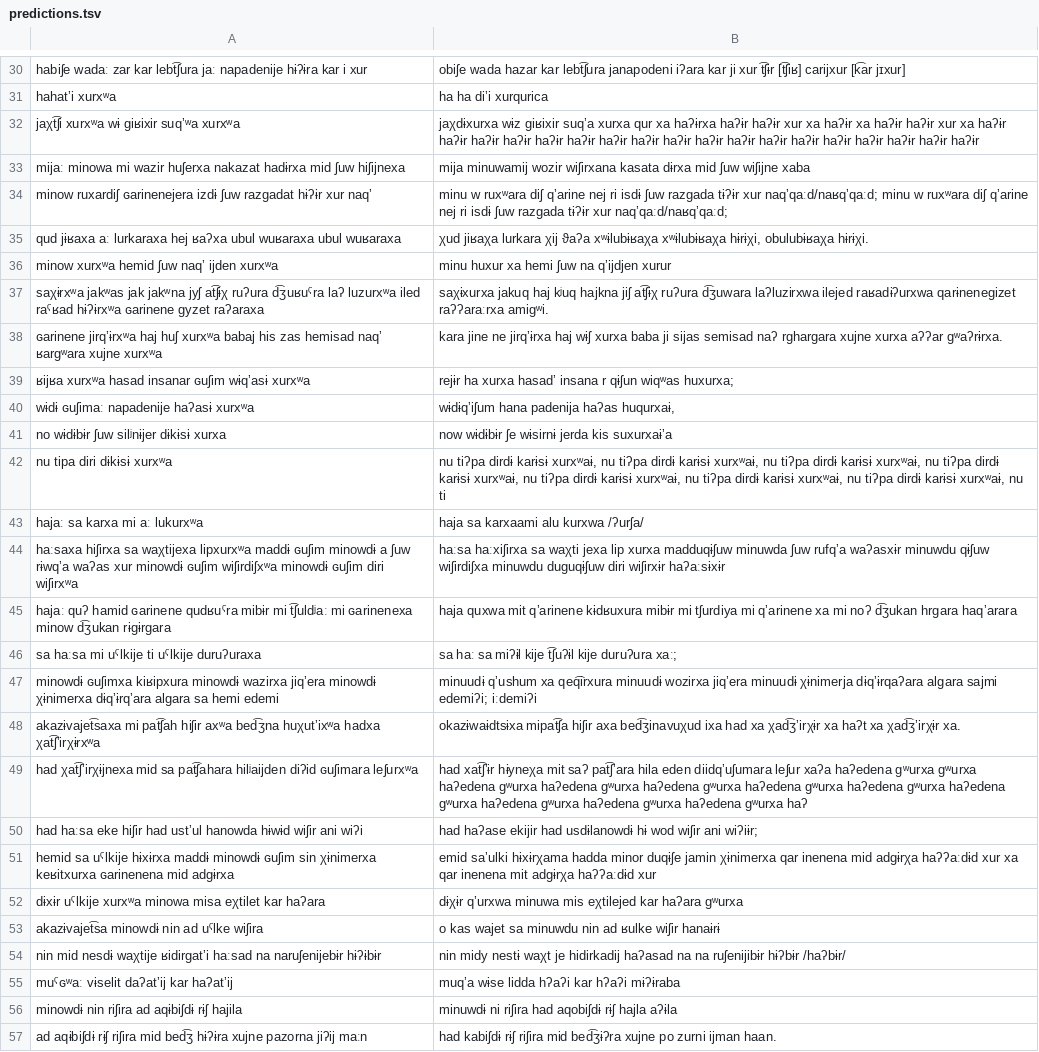
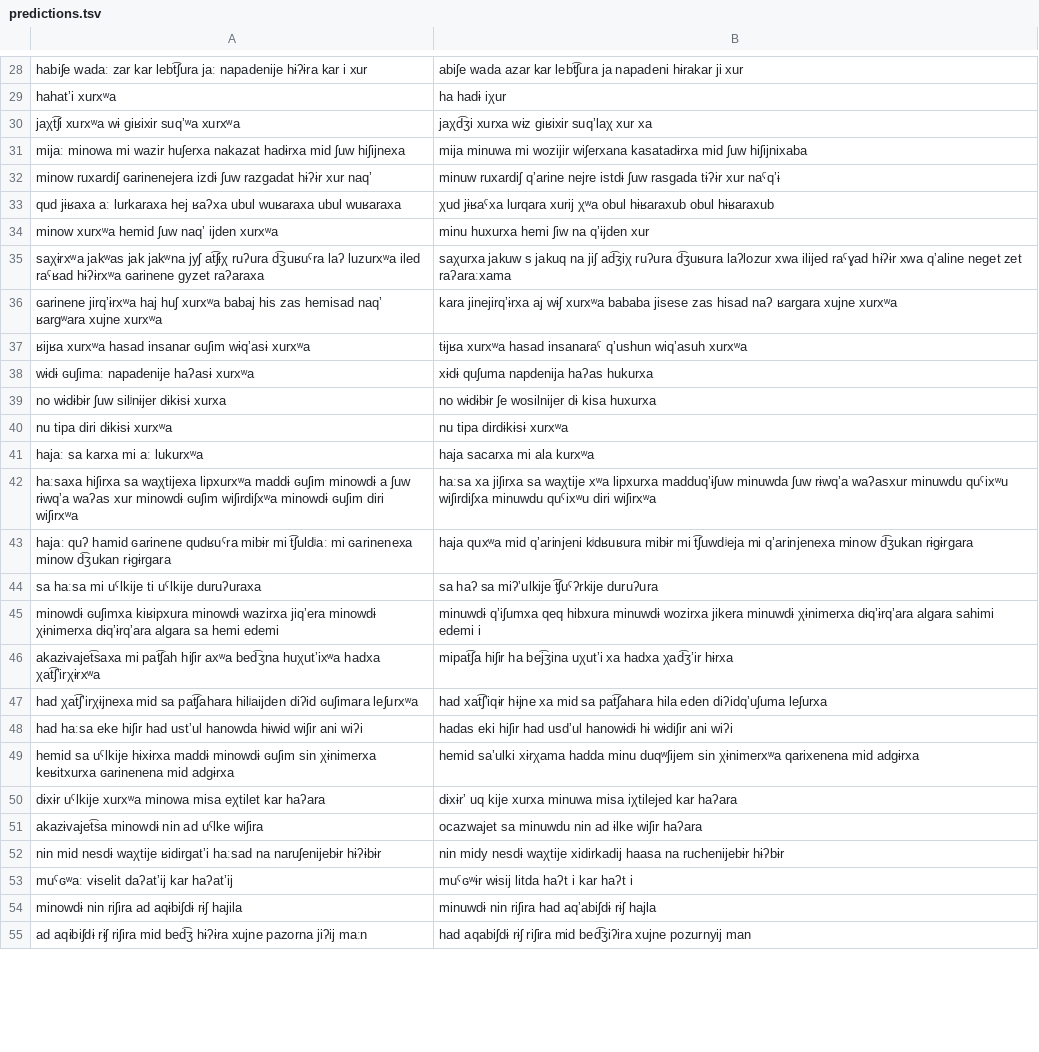
Before and after one commit to mahesh-ak/north_caucasian_asr, a TSV file: results/Rutul/Qwen2-Audio-7B-Instruct/split1/predictions.tsv, drawn as a sheet; only a part is shown, gaps mark what is left out; addresses are those after the commit; the diff covers the shown part only; the diff names each change by its address in the sheet, - before the commit and + after, or states it on an @@ line.

```diff
--- a/results/Rutul/Qwen2-Audio-7B-Instruct/split1/predictions.tsv
+++ b/results/Rutul/Qwen2-Audio-7B-Instruct/split1/predictions.tsv
-B28: obiʃe wada hazar kar lebt͡ʃura janapodeni iʔara kar ji xur t͡ʃɨr [t͡ʃiʁ] carijxur [k͡ar jɪxur]
+B28: abiʃe wada azar kar lebt͡ʃura ja napadeni hɨrakar ji xur
-B29: ha ha diʼi xurqurica
+B29: ha hadɨ iχur
-B30: jaχdɨxurxa wɨz giʁixir suqʼa xurxa qur xa haʔɨrxa haʔɨr haʔɨr xur xa haʔɨr xa haʔɨr haʔɨr xur xa haʔɨr haʔɨr haʔɨr haʔɨr haʔɨr haʔɨr haʔɨr haʔɨr haʔɨr haʔɨr haʔɨr haʔɨr haʔɨr haʔɨr haʔɨr haʔɨr haʔɨr haʔɨr
+B30: jaχd͡ʒi xurxa wɨz giʁixir suqʼlaχ xur xa
-B31: mija minuwamij wozir wiʃirxana kasata dɨrxa mid ʃuw wiʃijne xaba
+B31: mija minuwa mi wozijir wiʃerxana kasatadɨrxa mid ʃuw hiʃijnixaba
-B32: minu w ruxʷara diʃ qʼarine nej ri isdɨ ʃuw razgada tɨʔɨr xur naqʼqaːd/naʁqʼqaːd; minu w ruxʷara diʃ qʼarine nej ri isdɨ ʃuw razgada tɨʔɨr xur naqʼqaːd/naʁqʼqaːd;
+B32: minuw ruxardiʃ qʼarine nejre istdɨ ʃuw rasgada tɨʔɨr xur naˤqʼɨ
-B33: χud jiʁaχa lurkara χij ϑaʔa xʷɨlubɨʁaχa xʷɨlubɨʁaχa hɨrɨχi, obulubɨʁaχa hɨrɨχi.
+B33: χud jɨʁaˤxa lurqara xurij χʷa obul hɨʁaraxub obul hɨʁaraxub
-B34: minu huxur xa hemi ʃuw na qʼijdjen xurur
+B34: minu huxurxa hemi ʃiw na qʼɨjden xur
-B35: saχɨxurxa jakuq haj kʲuq hajkna jiʃ at͡ʃɨχ ruʔura d͡ʒuwara laʔluzirxwa ilejed raʁadɨʔurxwa qarɨnenegizet raʔʔaraːrxa amigʷi.
+B35: saχurxa jakuw s jakuq na jiʃ ad͡ʒiχ ruʔura d͡ʒuʁura laʔlozur xwa ilijed raˤɣad hɨʔɨr xwa qʼaline neget zet raʔaraːxama
-B36: kara jine ne jirqʼɨrxa haj wɨʃ xurxa baba ji sijas semisad naʔ rghargara xujne xurxa aʔʔar gʷaʔrɨrxa.
+B36: kara jinejirqʼɨrxa aj wɨʃ xurxʷa bababa jisese zas hisad naʔ ʁargara xujne xurxʷa
-B37: rejɨr ha xurxa hasadʼ insana r qɨʃun wiqʷas huxurxa;
+B37: tɨjʁa xurxʷa hasad insanaraˤ qʼushun wiqʼasuh xurxʷa
-B38: wɨdɨqʼiʃum hana padenija haʔas huqurxaɨ,
+B38: xɨdɨ quʃuma napdenija haʔas hukurxa
-B39: now wɨdɨbɨr ʃe wɨsirnɨ jerda kis suxurxaɨʼa
+B39: no wɨdɨbɨr ʃe wosilnijer dɨ kisa huxurxa
-B40: nu tiʔpa dirdɨ karɨsɨ xurxʷaɨ, nu tiʔpa dirdɨ karɨsɨ xurxʷaɨ, nu tiʔpa dirdɨ karɨsɨ xurxʷaɨ, nu tiʔpa dirdɨ karɨsɨ xurxʷaɨ, nu tiʔpa dirdɨ karɨsɨ xurxʷaɨ, nu tiʔpa dirdɨ karɨsɨ xurxʷaɨ, nu tiʔpa dirdɨ karɨsɨ xurxʷaɨ, nu ti
+B40: nu tipa dirdɨkɨsɨ xurxʷa
-B41: haja sa karxaami alu kurxwa /ʔurʃa/
+B41: haja sacarxa mi ala kurxʷa
-B42: haːsa haːxiʃirxa sa waχti jexa lip xurxa madduqɨʃuw minuwda ʃuw rufqʼa waʔasxɨr minuwdu qɨʃuw wiʃirdiʃxa minuwdu duguqɨʃuw diri wiʃirxɨr haʔaːsɨxɨr
+B42: haːsa xa jiʃirxa sa waχtije xʷa lipxurxa madduqʼɨʃuw minuwda ʃuw rɨwqʼa waʔasxur minuwdu quˤixʷu wiʃirdiʃxa minuwdu quˤixʷu diri wiʃirxʷa
-B43: haja quxwa mit qʼarinene kɨdʁuxura mibɨr mi tʃurdiya mi qʼarinene xa mi noʔ d͡ʒukan hrgara haqʼarara
+B43: haja quxʷa mid qʼarinjeni kʲdʁuʁura mibɨr mi t͡ʃuwdʲeja mi qʼarinjenexa minow d͡ʒukan rɨgɨrgara
-B44: sa haː sa miʔɨl kije t͡ʃuʔɨl kije duruʔura xaː;
+B44: sa haʔ sa miʔʼulkije t͡ʃuˤʔrkije duruʔura
-B45: minuudɨ qʼushum xa qeq͡irxura minuudɨ wozirxa jiqʼera minuudɨ χɨnimerja dɨqʼɨrqaʔara algara sajmi edemiʔi; iːdemiʔi
+B45: minuwdɨ qʼiʃumxa qeq hibxura minuwdɨ wozirxa jikera minuwdɨ χɨnimerxa dɨqʼɨrqʼara algara sahimi edemi i
-B46: okazɨwaɨdtsɨxa mipat͡ʃa hiʃir axa bed͡ʒinavuχud ixa had xa χad͡ʒʼirχɨr xa haʔt xa χad͡ʒʼirχɨr xa.
+B46: mipat͡ʃa hiʃir ha bej͡ʒina uχutʼi xa hadxa χad͡ʒʼir hɨrxa
-B47: had xat͡ʃʼɨr hɨyneχa mit saʔ pat͡ʃʼara hila eden diidqʼuʃumara leʃur xaʔa haʔedena gʷurxa gʷurxa haʔedena gʷurxa haʔedena gʷurxa haʔedena gʷurxa haʔedena gʷurxa haʔedena gʷurxa haʔedena gʷurxa haʔedena gʷurxa haʔedena gʷurxa haʔedena gʷurxa haʔ
+B47: had xat͡ʃʼiqɨr hɨjne xa mid sa pat͡ʃahara hila eden diʔidqʼuʃuma leʃurxa
-B48: had haʔase ekijir had usdɨlanowdɨ hɨ wod wiʃir ani wiʔiɨr;
+B48: hadas eki hiʃir had usdʼul hanowɨdɨ hɨ wɨdiʃir ani wiʔi
-B49: emid saʼulki hɨxɨrχama hadda minor duqɨʃe jamin χɨnimerxa qar inenena mid adgɨrχa haʔʔaːdɨd xur xa qar inenena mit adgɨrχa haʔʔaːdɨd xur
+B49: hemid saʼulki xɨrχama hadda minu duqʷʃijem sin χɨnimerxʷa qarixenena mid adgɨrxa
-B50: dɨχɨr qʼurxwa minuwa mis eχtilejed kar haʔara gʷurxa
+B50: dɨxɨrʼ uq kije xurxa minuwa misa iχtilejed kar haʔara
-B51: o kas wajet sa minuwdu nin ad ʁulke wiʃir hanaɨrɨ
+B51: ocazwajet sa minuwdu nin ad ɨlke wiʃir haʔara
-B52: nin midy nestɨ waχt je hidirkadij haʔasad na na ruʃenijibɨr hɨʔbɨr /haʔbɨr/
+B52: nin midy nesdɨ waχtije xidirkadij haasa na ruchenijebɨr hɨʔbɨr
-B53: muqʼa wɨse lidda hʔaʔi kar hʔaʔi mɨʔɨraba
+B53: muˤɢʷɨr wɨsij litda haʔt i kar haʔt i
-B54: minuwdɨ ni riʃira had aqobiʃdɨ rɨʃ hajla aʔɨla
+B54: minuwdɨ nin riʃira had aqʼabiʃdɨ rɨʃ hajla
-B55: had kabiʃdɨ rɨʃ riʃira mid bed͡ʒɨʔra xujne po zurni ijman haan.
+B55: had aqabiʃdɨ rɨʃ riʃira mid bed͡ʒiʔira xujne pozurnyij man
```
Also changed, not shown: 13 removed rows and 62 edited cells elsewhere in this file, results/Archi/Qwen2-Audio-7B-Instruct/split/predictions.tsv, results/tabulated_results.csv, 8 other files.
